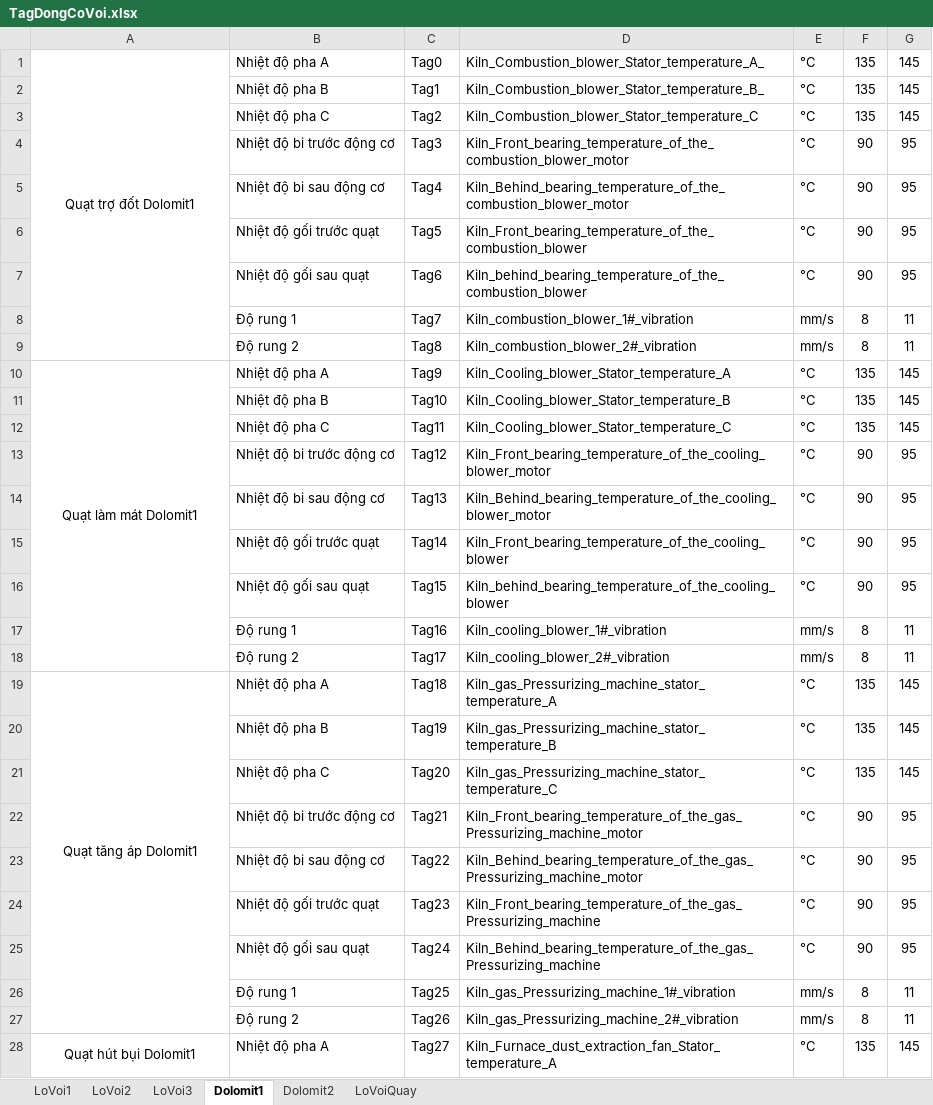
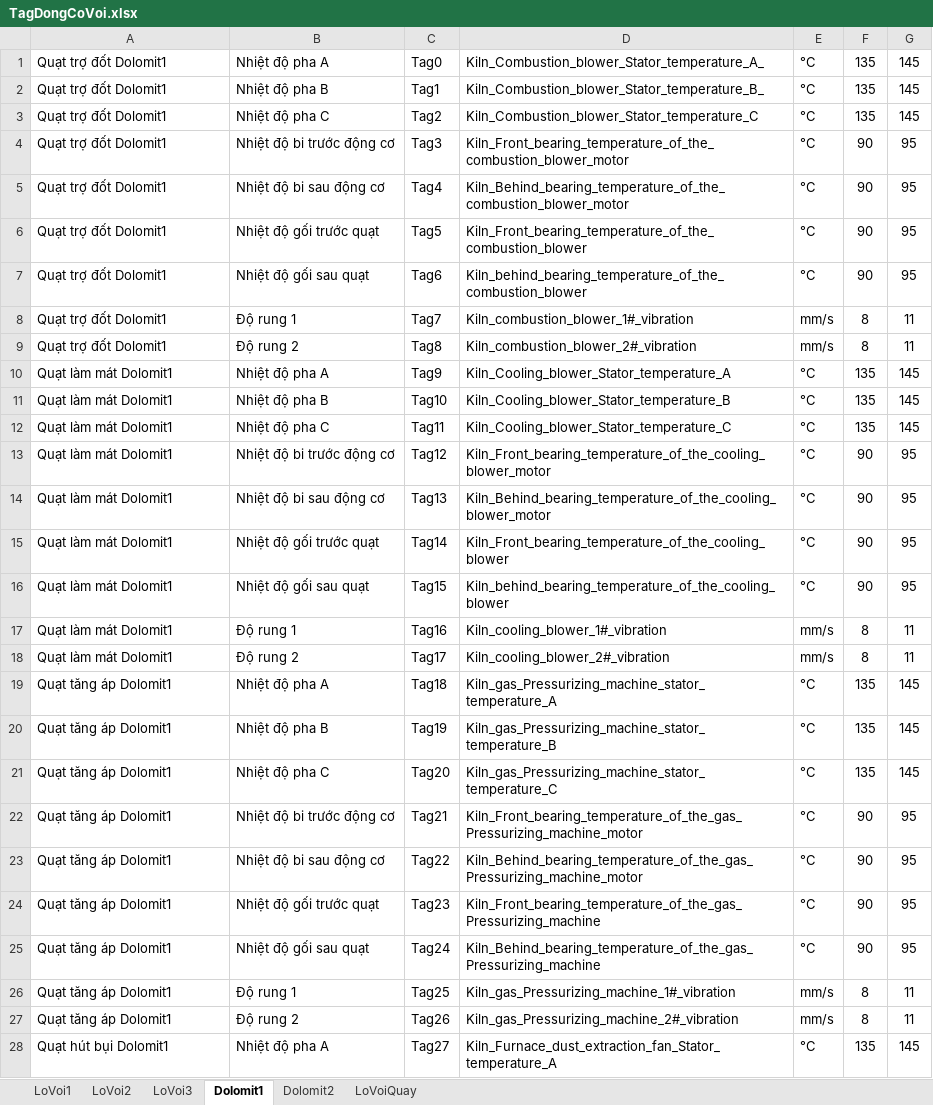
Before and after one commit to nvp98/VanHanhCD1_UI, an Excel workbook: public/TagDongCoVoi.xlsx, sheet Dolomit1, drawn as a sheet; only a part is shown; values as stored, in another font and other column widths than the file's, no borders; the diff covers the shown part only; the diff names each change by its address in the sheet, - before the commit and + after, or states it on an @@ line.

```diff
--- a/public/TagDongCoVoi.xlsx (sheet Dolomit1)
+++ b/public/TagDongCoVoi.xlsx (sheet Dolomit1)
-A1 alignment: center
+A1 alignment: left
-A1:A9 merged
-A2:A9: (empty)
+A2:A9: Quạt trợ đốt Dolomit1
-A10 alignment: center
+A10 alignment: left
-A10:A18 merged
-A11:A18: (empty)
+A11:A18: Quạt làm mát Dolomit1
-A19 alignment: center
+A19 alignment: left
-A19:A27 merged
-A20:A27: (empty)
+A20:A27: Quạt tăng áp Dolomit1
-A28 alignment: center
+A28 alignment: left
-A28:A36 merged
```
Also changed, not shown: 16 edited cells, cell formats and merged cells elsewhere in this sheet, sheet Dolomit2, sheet LoVoi1, sheet LoVoi3, sheet LoVoi2, sheet LoVoiQuay, public/TagThieuKet.xlsx, public/TagWarning.xlsx, 46 other files.
